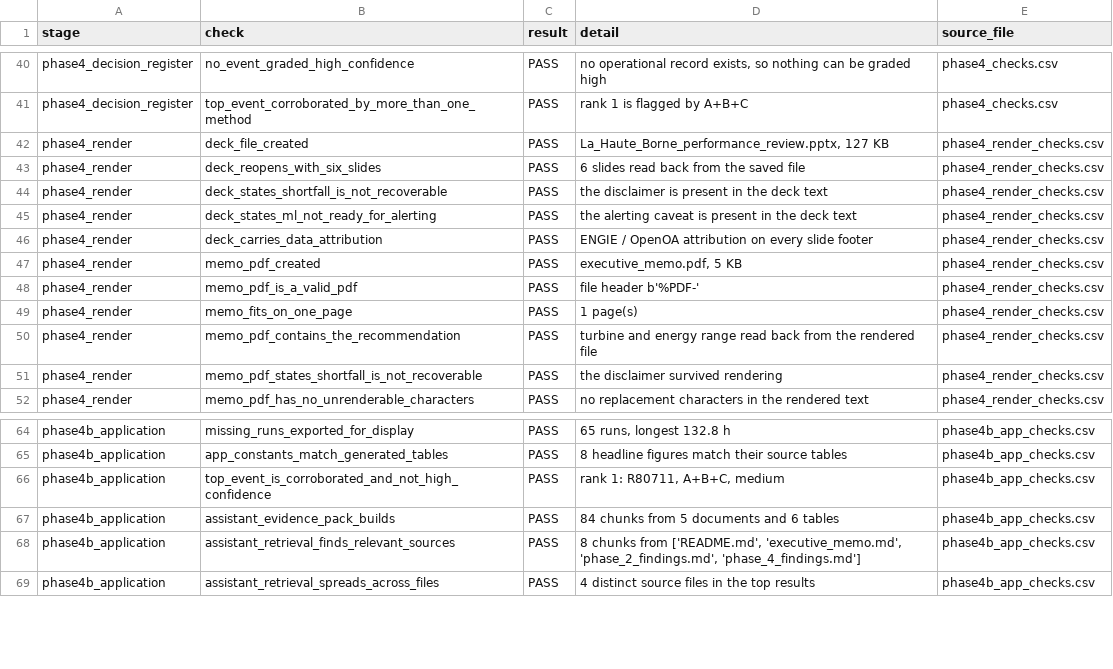
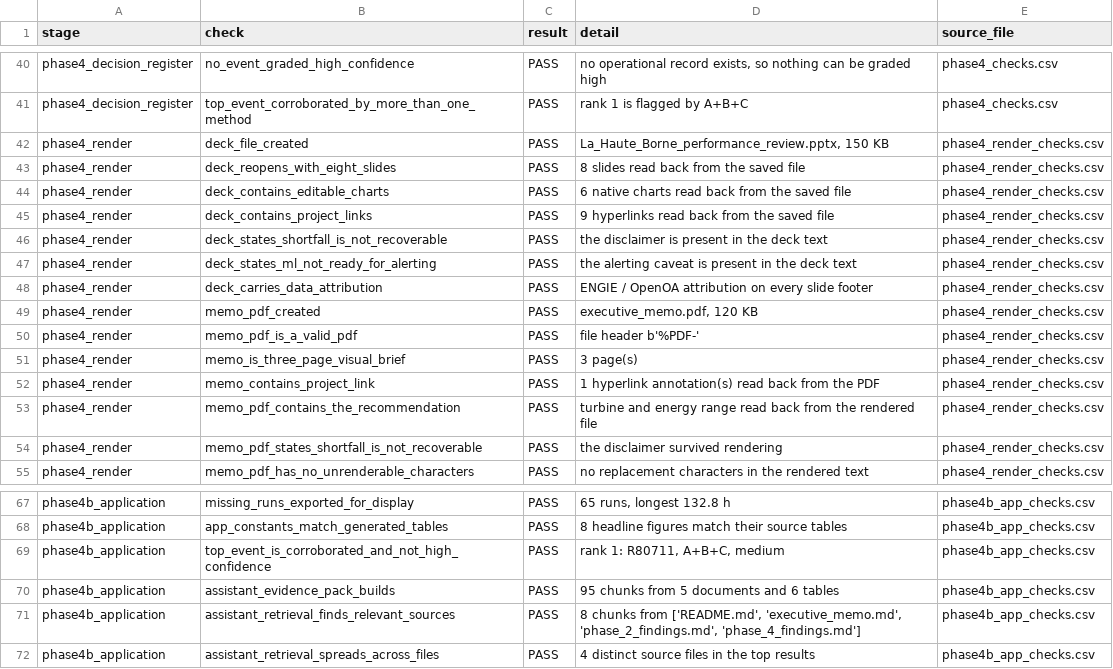
Before and after one commit to Abhijit2409/data-analysis-case-studies, a CSV file: wind-underperformance-decision-support/outputs/tables/presentation_validation_summary.csv, drawn as a sheet; only a part is shown, gaps mark what is left out.

```diff
--- a/wind-underperformance-decision-support/outputs/tables/presentation_validation_summary.csv
+++ b/wind-underperformance-decision-support/outputs/tables/presentation_validation_summary.csv
@@ -41,4 +41,6 @@ phase4_decision_register,no_event_graded_high_confidence,PASS,"no operational re
 phase4_decision_register,top_event_corroborated_by_more_than_one_method,PASS,rank 1 is flagged by A+B+C,phase4_checks.csv
-phase4_render,deck_file_created,PASS,"La_Haute_Borne_performance_review.pptx, 127 KB",phase4_render_checks.csv
-phase4_render,deck_reopens_with_six_slides,PASS,6 slides read back from the saved file,phase4_render_checks.csv
+phase4_render,deck_file_created,PASS,"La_Haute_Borne_performance_review.pptx, 150 KB",phase4_render_checks.csv
+phase4_render,deck_reopens_with_eight_slides,PASS,8 slides read back from the saved file,phase4_render_checks.csv
+phase4_render,deck_contains_editable_charts,PASS,6 native charts read back from the saved file,phase4_render_checks.csv
+phase4_render,deck_contains_project_links,PASS,9 hyperlinks read back from the saved file,phase4_render_checks.csv
 phase4_render,deck_states_shortfall_is_not_recoverable,PASS,the disclaimer is present in the deck text,phase4_render_checks.csv
@@ -46,5 +48,6 @@ phase4_render,deck_states_ml_not_ready_for_alerting,PASS,the alerting caveat is
 phase4_render,deck_carries_data_attribution,PASS,ENGIE / OpenOA attribution on every slide footer,phase4_render_checks.csv
-phase4_render,memo_pdf_created,PASS,"executive_memo.pdf, 5 KB",phase4_render_checks.csv
+phase4_render,memo_pdf_created,PASS,"executive_memo.pdf, 120 KB",phase4_render_checks.csv
 phase4_render,memo_pdf_is_a_valid_pdf,PASS,file header b'%PDF-',phase4_render_checks.csv
-phase4_render,memo_fits_on_one_page,PASS,1 page(s),phase4_render_checks.csv
+phase4_render,memo_is_three_page_visual_brief,PASS,3 page(s),phase4_render_checks.csv
+phase4_render,memo_contains_project_link,PASS,1 hyperlink annotation(s) read back from the PDF,phase4_render_checks.csv
 phase4_render,memo_pdf_contains_the_recommendation,PASS,turbine and energy range read back from the rendered file,phase4_render_checks.csv
@@ -66,3 +69,3 @@ phase4b_application,app_constants_match_generated_tables,PASS,8 headline figures
 phase4b_application,top_event_is_corroborated_and_not_high_confidence,PASS,"rank 1: R80711, A+B+C, medium",phase4b_app_checks.csv
-phase4b_application,assistant_evidence_pack_builds,PASS,84 chunks from 5 documents and 6 tables,phase4b_app_checks.csv
+phase4b_application,assistant_evidence_pack_builds,PASS,95 chunks from 5 documents and 6 tables,phase4b_app_checks.csv
 phase4b_application,assistant_retrieval_finds_relevant_sources,PASS,"8 chunks from ['README.md', 'executive_memo.md', 'phase_2_findings.md', 'phase_4_findings.md']",phase4b_app_checks.csv
```
Also changed, not shown: wind-underperformance-decision-support/outputs/tables/phase4b_app_checks.csv, 6 other files.
